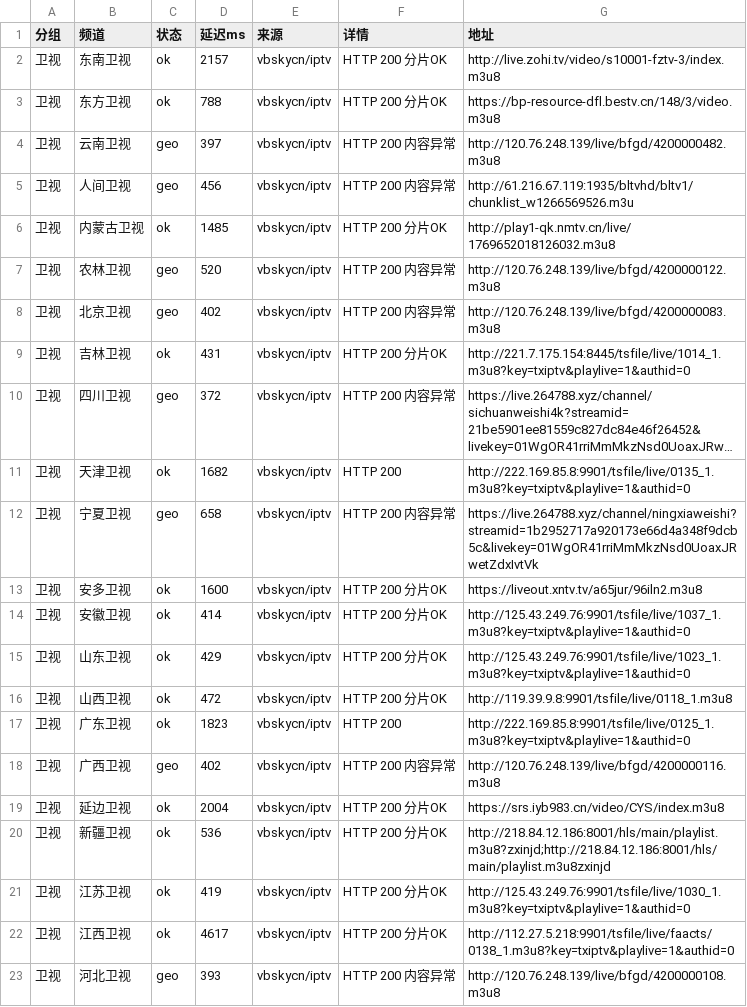
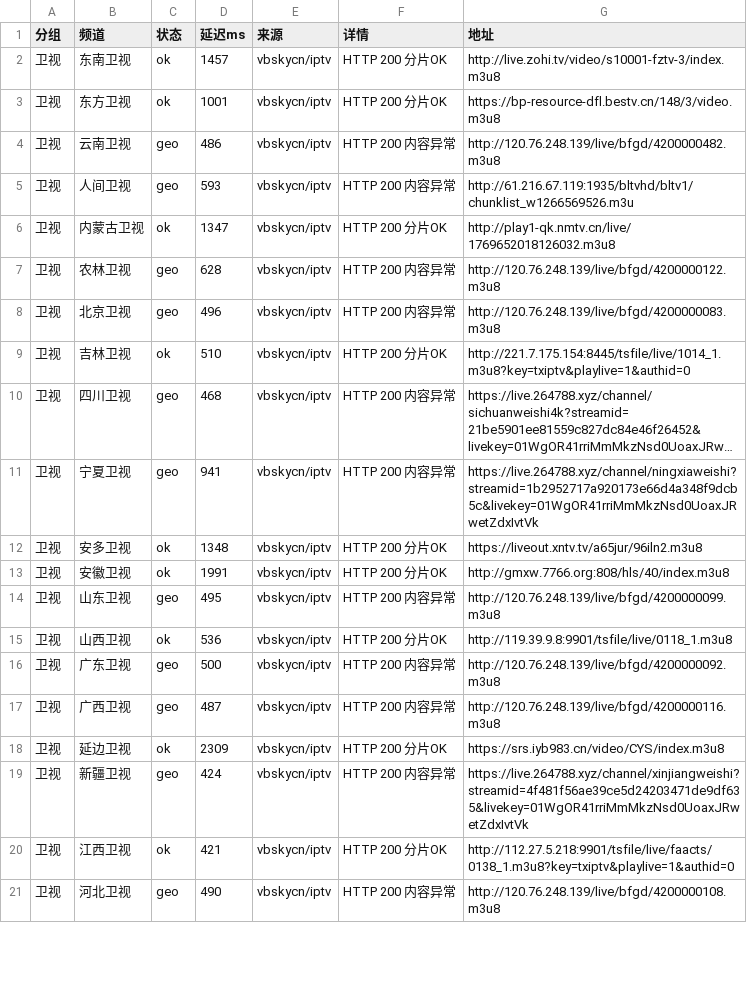
Before and after one commit to coollightxp/live-tv, a CSV file: report.csv, drawn as a sheet; only a part is shown; long unchanged cells end in …; removed rows and columns are numbered as before the commit, all else as after; the diff covers the shown part only; the diff names each change by its address in the sheet, - before the commit and + after, or states it on an @@ line.

```diff
--- a/report.csv
+++ b/report.csv
-D2 (延迟ms): 2157
+D2 (延迟ms): 1457
-D3 (延迟ms): 788
+D3 (延迟ms): 1001
-D4 (延迟ms): 397
+D4 (延迟ms): 486
-D5 (延迟ms): 456
+D5 (延迟ms): 593
-D6 (延迟ms): 1485
+D6 (延迟ms): 1347
-D7 (延迟ms): 520
+D7 (延迟ms): 628
-D8 (延迟ms): 402
+D8 (延迟ms): 496
-D9 (延迟ms): 431
+D9 (延迟ms): 510
-D10 (延迟ms): 372
+D10 (延迟ms): 468
-row 11: 卫视 | 天津卫视 | ok | 1682 | vbskycn/iptv | HTTP 200 | http://222.169.85.8:9901/tsfile/live/0135_1.m3u8?key=txiptv&playlive=1&authid=0
-D11 (延迟ms): 658
+D11 (延迟ms): 941
-D12 (延迟ms): 1600
+D12 (延迟ms): 1348
-D13 (延迟ms): 414
+D13 (延迟ms): 1991
-G13 (地址): http://125.43.249.76:9901/tsfile/live/1037_1.m3u8?key=txiptv&playlive=1&authid=0
+G13 (地址): http://gmxw.7766.org:808/hls/40/index.m3u8
-C14 (状态): ok
+C14 (状态): geo
-D14 (延迟ms): 429
+D14 (延迟ms): 495
-F14 (详情): HTTP 200 分片OK
+F14 (详情): HTTP 200 内容异常
-G14 (地址): http://125.43.249.76:9901/tsfile/live/1023_1.m3u8?key=txiptv&playlive=1&authid=0
+G14 (地址): http://120.76.248.139/live/bfgd/4200000099.m3u8
-D15 (延迟ms): 472
+D15 (延迟ms): 536
-C16 (状态): ok
+C16 (状态): geo
-D16 (延迟ms): 1823
+D16 (延迟ms): 500
-F16 (详情): HTTP 200
+F16 (详情): HTTP 200 内容异常
-G16 (地址): http://222.169.85.8:9901/tsfile/live/0125_1.m3u8?key=txiptv&playlive=1&authid=0
+G16 (地址): http://120.76.248.139/live/bfgd/4200000092.m3u8
-D17 (延迟ms): 402
+D17 (延迟ms): 487
-D18 (延迟ms): 2004
+D18 (延迟ms): 2309
-C19 (状态): ok
+C19 (状态): geo
-D19 (延迟ms): 536
+D19 (延迟ms): 424
-F19 (详情): HTTP 200 分片OK
+F19 (详情): HTTP 200 内容异常
-G19 (地址): http://218.84.12.186:8001/hls/main/playlist.m3u8?zxinjd;http://218.84.12.186:8001/hls/main/playlist.m3u8zxinjd
+G19 (地址): https://live.264788.xyz/channel/xinjiangweishi?streamid=4f481f56ae39ce5d24203471de9df635&livekey=01WgOR41rriMmMkzNsd0UoaxJRwetZdxIvtVk
-row 21: 卫视 | 江苏卫视 | ok | 419 | vbskycn/iptv | HTTP 200 分片OK | http://125.43.249.76:9901/tsfile/live/1030_1.m3u8?key=txiptv&playlive=1&authid=0
-D20 (延迟ms): 4617
+D20 (延迟ms): 421
-D21 (延迟ms): 393
+D21 (延迟ms): 490
```
Also changed, not shown: 1 added row and 89 edited cells elsewhere in this file, 3 other files.
